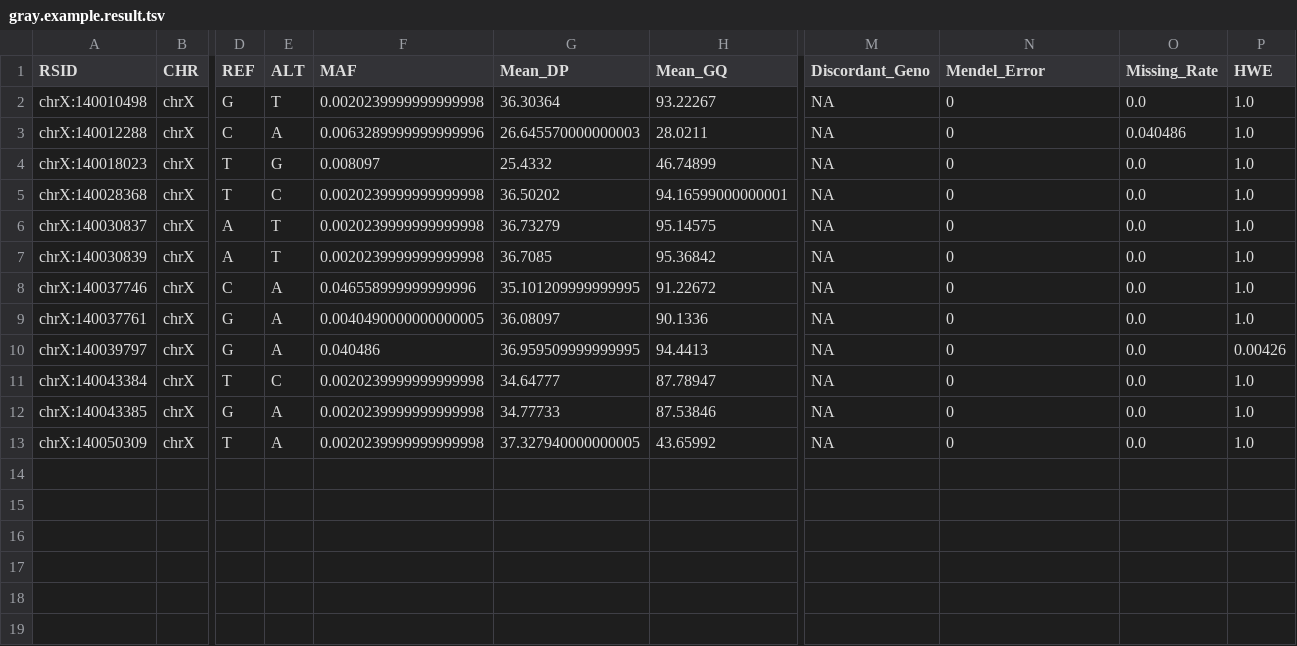
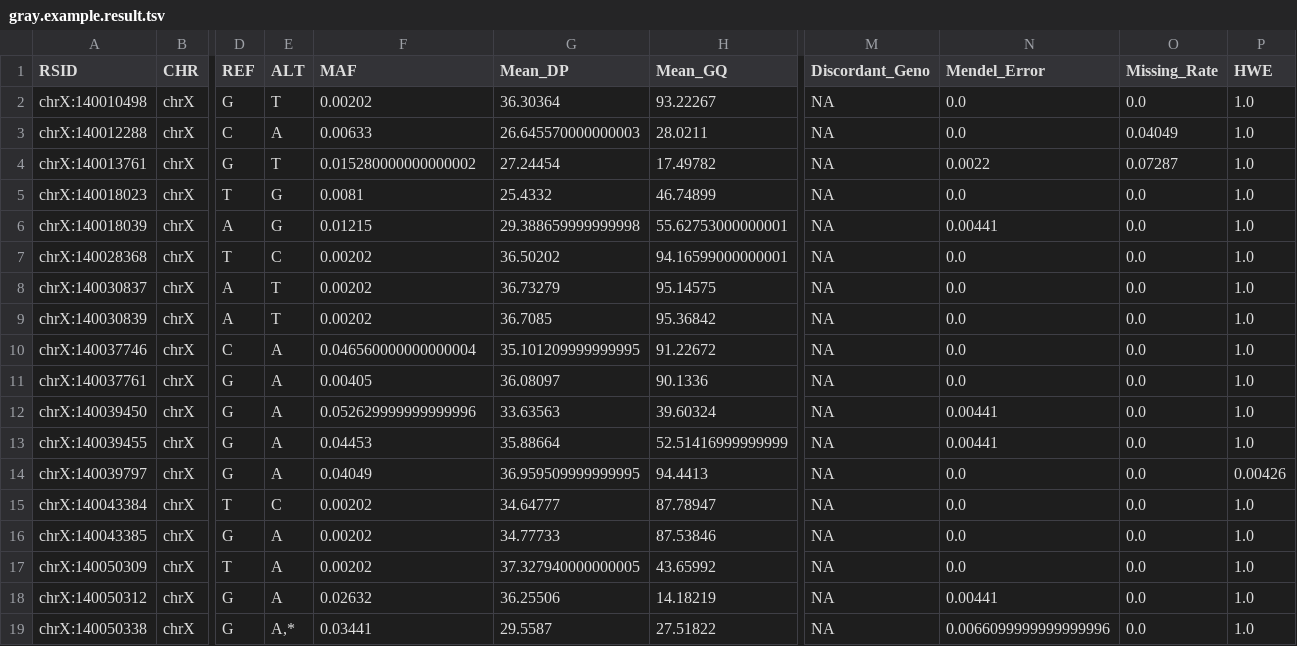
Before and after one commit to avallonking/ForestQC, a TSV file: examples/example_output/gray.example.result.tsv, drawn as a sheet; only a part is shown, gaps mark what is left out; addresses are those after the commit; rows hold the shown columns only; the diff names each change by its address in the sheet, - before the commit and + after, or states it on an @@ line.

```diff
--- a/examples/example_output/gray.example.result.tsv
+++ b/examples/example_output/gray.example.result.tsv
-F2 (MAF): 0.0020239999999999998
+F2 (MAF): 0.00202
-N2:N3 (Mendel_Error): 0
+N2:N3 (Mendel_Error): 0.0
-F3 (MAF): 0.0063289999999999996
+F3 (MAF): 0.00633
-O3 (Missing_Rate): 0.040486
+O3 (Missing_Rate): 0.04049
+row 4: chrX:140013761 | chrX | G | T | 0.015280000000000002 | 27.24454 | 17.49782 | NA | 0.0022 | 0.07287 | 1.0
-F5 (MAF): 0.008097
+F5 (MAF): 0.0081
-N5 (Mendel_Error): 0
+N5 (Mendel_Error): 0.0
+row 6: chrX:140018039 | chrX | A | G | 0.01215 | 29.388659999999998 | 55.62753000000001 | NA | 0.00441 | 0.0 | 1.0
-F7:F9 (MAF): 0.0020239999999999998
+F7:F9 (MAF): 0.00202
-N7:N11 (Mendel_Error): 0
+N7:N11 (Mendel_Error): 0.0
-F10 (MAF): 0.046558999999999996
+F10 (MAF): 0.046560000000000004
-F11 (MAF): 0.0040490000000000005
+F11 (MAF): 0.00405
+row 12: chrX:140039450 | chrX | G | A | 0.052629999999999996 | 33.63563 | 39.60324 | NA | 0.00441 | 0.0 | 1.0
+row 13: chrX:140039455 | chrX | G | A | 0.04453 | 35.88664 | 52.51416999999999 | NA | 0.00441 | 0.0 | 1.0
-F14 (MAF): 0.040486
+F14 (MAF): 0.04049
-N14:N17 (Mendel_Error): 0
+N14:N17 (Mendel_Error): 0.0
-F15:F17 (MAF): 0.0020239999999999998
+F15:F17 (MAF): 0.00202
+row 18: chrX:140050312 | chrX | G | A | 0.02632 | 36.25506 | 14.18219 | NA | 0.00441 | 0.0 | 1.0
+row 19: chrX:140050338 | chrX | G | A,* | 0.03441 | 29.5587 | 27.51822 | NA | 0.0066099999999999996 | 0.0 | 1.0
```
Also changed, not shown: examples/example_output/all.bad.variants.tsv, examples/example_output/all.good.variants.tsv, 15 other files.
